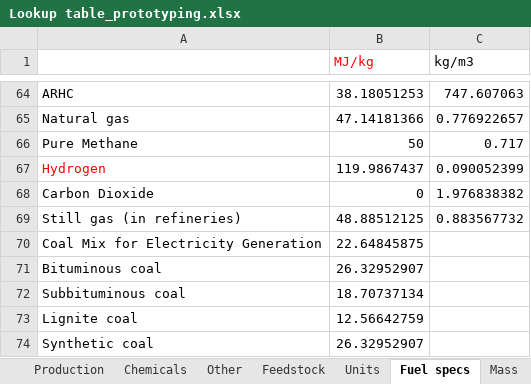
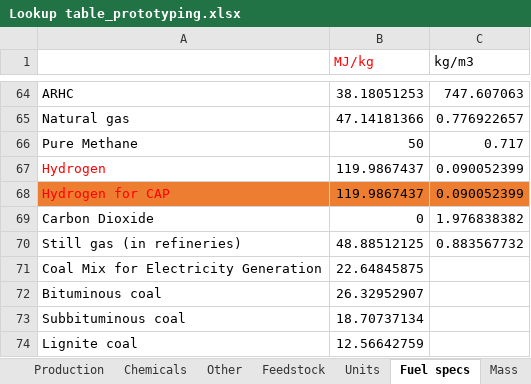
Before and after one commit to olw0905/Interactive-SCSA_Dash, an Excel workbook: Lookup table_prototyping.xlsx, sheet Fuel specs, drawn as a sheet; only a part is shown, gaps mark what is left out; the shorter side is filled out with more unchanged rows; values as stored, in another font and other column widths than the file's, no borders; the diff names each change by its address in the sheet, - before the commit and + after, or states it on an @@ line.

```diff
--- a/Lookup table_prototyping.xlsx (sheet Fuel specs)
+++ b/Lookup table_prototyping.xlsx (sheet Fuel specs)
+row 68: Hydrogen for CAP | 119.9867437 | 0.090052399
```
Also changed, not shown: sheet Chemicals, static/Algae-working.xlsm, 1 other file.
